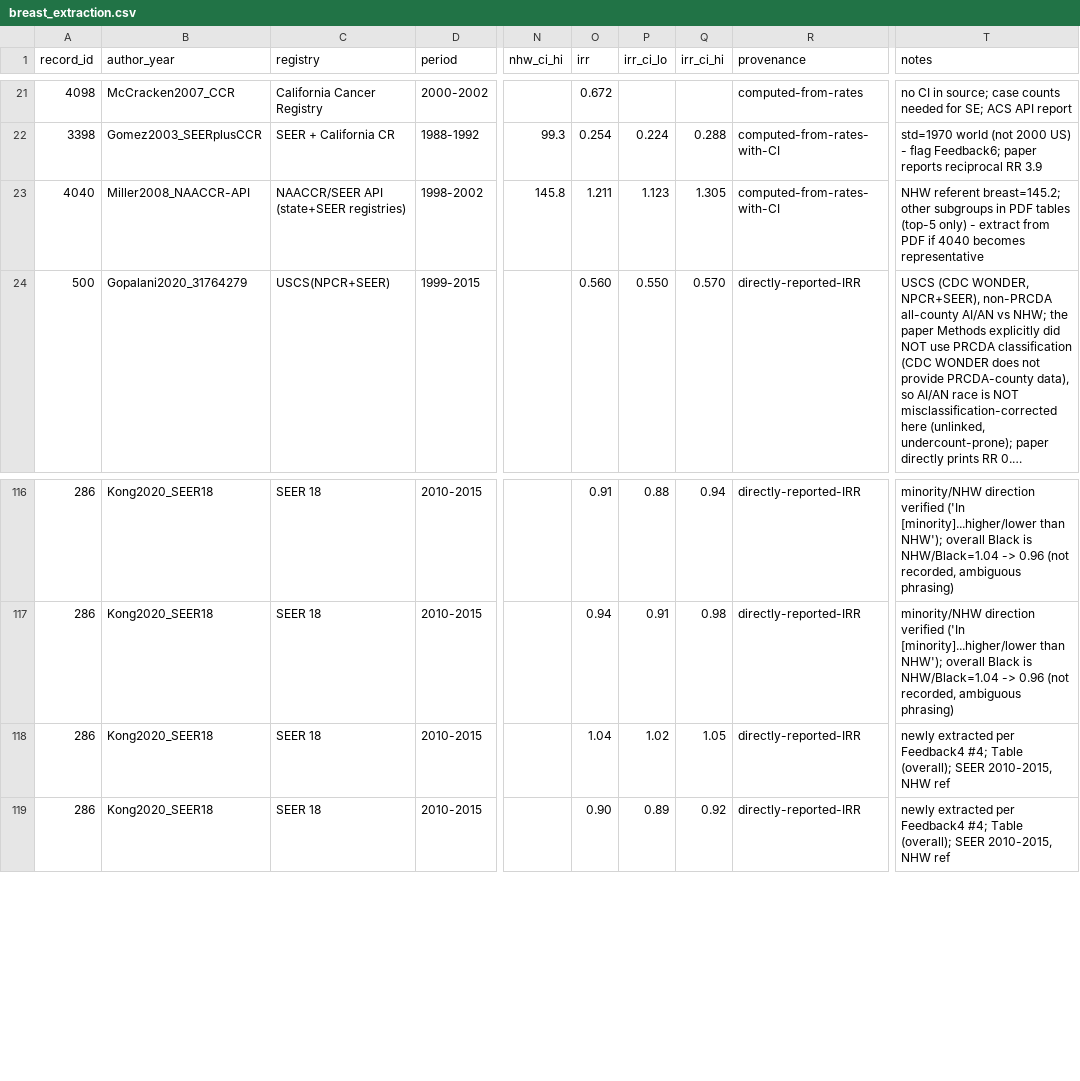
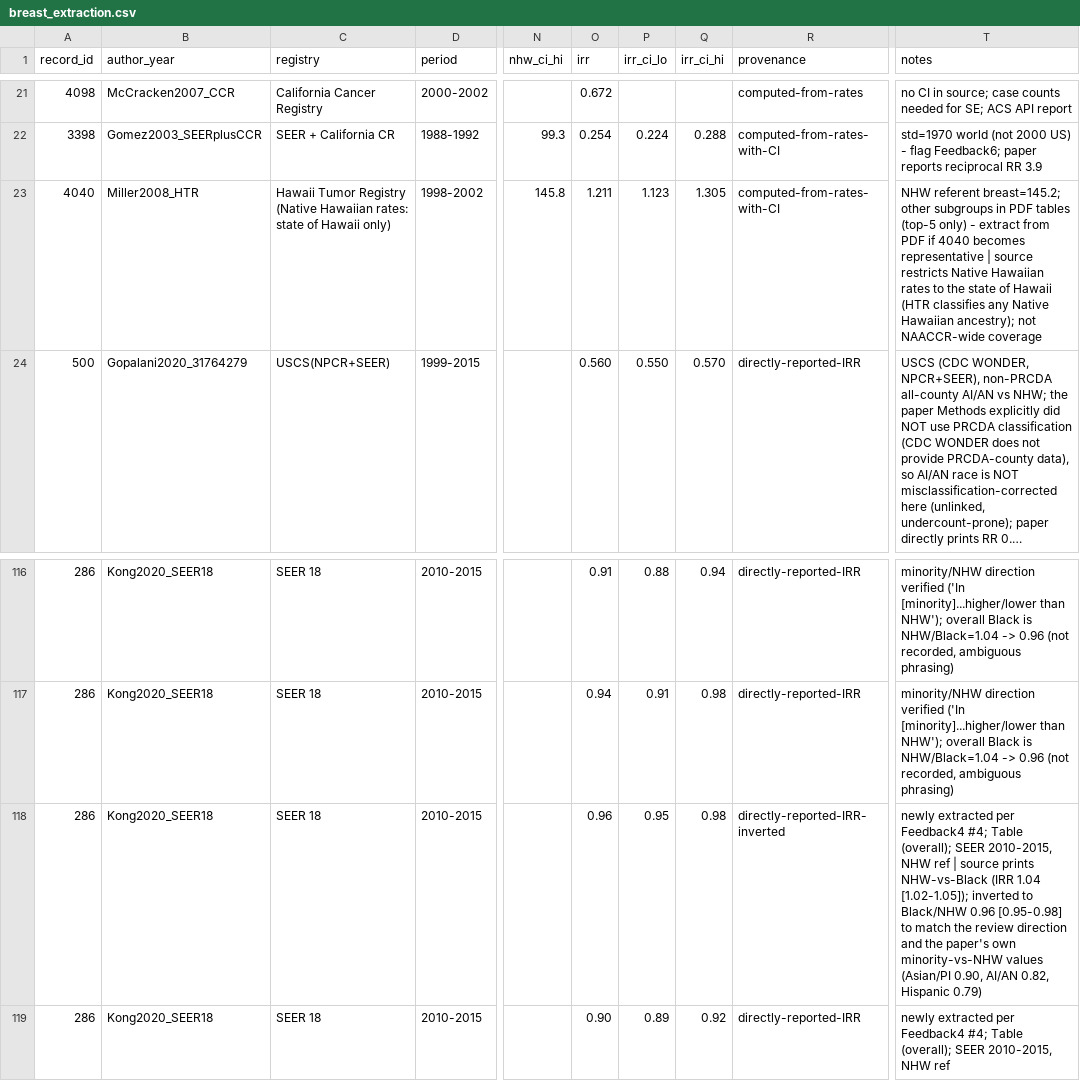
Before and after one commit to p16791918-lab/Meta, a CSV file: meta_agents/search_v2/breast_extraction.csv, drawn as a sheet; only a part is shown, gaps mark what is left out; long unchanged cells end in …; the diff names each change by its address in the sheet, - before the commit and + after, or states it on an @@ line.

```diff
--- a/meta_agents/search_v2/breast_extraction.csv
+++ b/meta_agents/search_v2/breast_extraction.csv
-B23 (author_year): Miller2008_NAACCR-API
+B23 (author_year): Miller2008_HTR
-C23 (registry): NAACCR/SEER API (state+SEER registries)
+C23 (registry): Hawaii Tumor Registry (Native Hawaiian rates: state of Hawaii only)
-T23 (notes): …becomes representative
+T23 (notes): …becomes representative | source restricts Native Hawaiian rates to the state of Hawaii (HTR classifies any Native Hawaiian ancestry); not NAACCR-wide coverage
-O118 (irr): 1.04
+O118 (irr): 0.96
-P118 (irr_ci_lo): 1.02
+P118 (irr_ci_lo): 0.95
-Q118 (irr_ci_hi): 1.05
+Q118 (irr_ci_hi): 0.98
-R118 (provenance): directly-reported-IRR
+R118 (provenance): directly-reported-IRR-inverted
-T118 (notes): …NHW ref
+T118 (notes): …NHW ref | source prints NHW-vs-Black (IRR 1.04 [1.02-1.05]); inverted to Black/NHW 0.96 [0.95-0.98] to match the review direction and the paper's own minority-vs-NHW values (Asian/PI 0.90, AI/AN 0.82, Hispanic 0.79)
```
Also changed, not shown: meta_agents/search_v2/TableSA_main_representatives.csv, meta_agents/search_v2/outputs/Sensitivity1_good_rob.csv, 28 other files.
